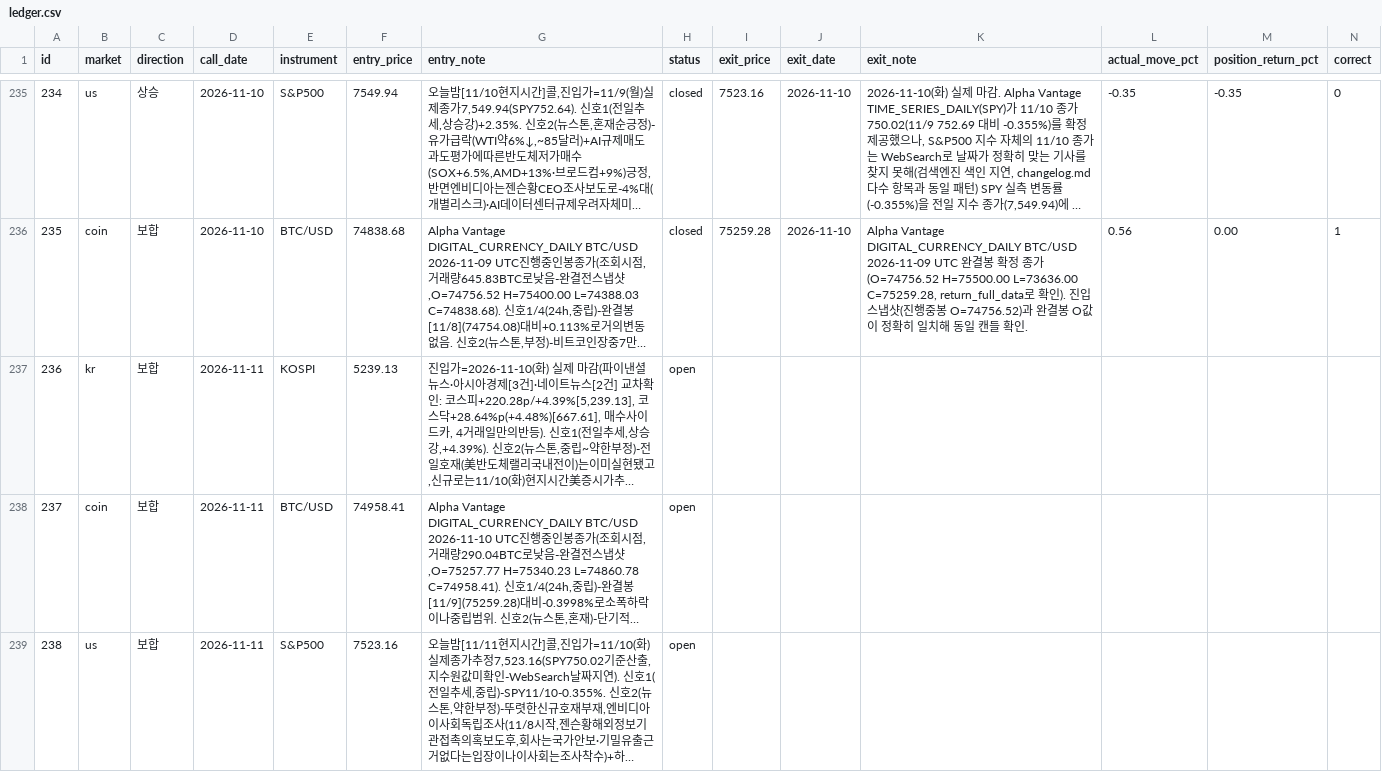
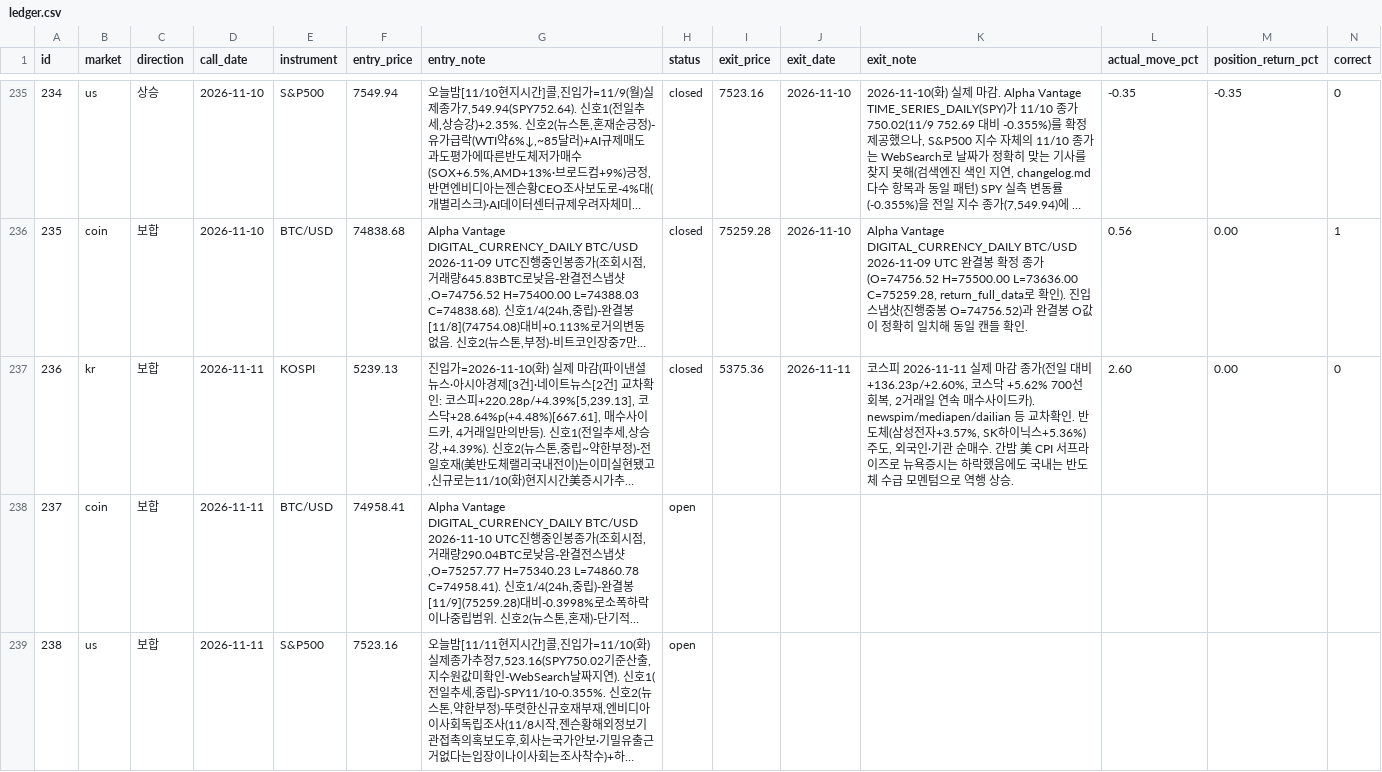
Before and after one commit to Yujin-park1111/claude_project, a CSV file: portfolio/ledger.csv, drawn as a sheet; only a part is shown, gaps mark what is left out; long unchanged cells end in …; the diff names each change by its address in the sheet, - before the commit and + after, or states it on an @@ line.

```diff
--- a/portfolio/ledger.csv
+++ b/portfolio/ledger.csv
-H237 (status): open
+H237 (status): closed
-I237 (exit_price): (empty)
+I237 (exit_price): 5375.36
-J237 (exit_date): (empty)
+J237 (exit_date): 2026-11-11
-K237 (exit_note): (empty)
+K237 (exit_note): 코스피 2026-11-11 실제 마감 종가(전일 대비 +136.23p/+2.60%, 코스닥 +5.62% 700선 회복, 2거래일 연속 매수사이드카). newspim/mediapen/dailian 등 교차확인. 반도체(삼성전자+3.57%, SK하이닉스+5.36%) 주도, 외국인·기관 순매수. 간밤 美 CPI 서프라이즈로 뉴욕증시는 하락했음에도 국내는 반도체 수급 모멘텀으로 역행 상승.
-L237 (actual_move_pct): (empty)
+L237 (actual_move_pct): 2.60
-M237 (position_return_pct): (empty)
+M237 (position_return_pct): 0.00
-N237 (correct): (empty)
+N237 (correct): 0
```
Also changed, not shown: 5 other files.
